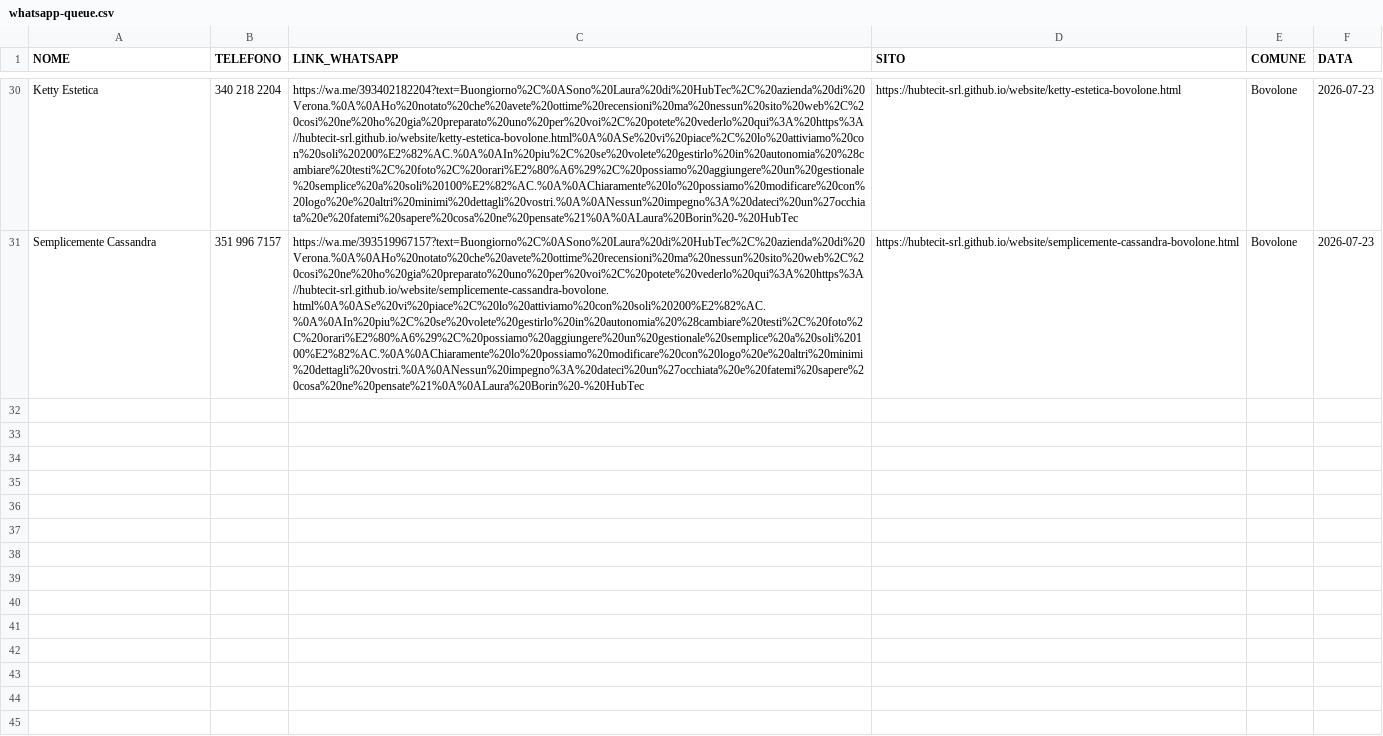
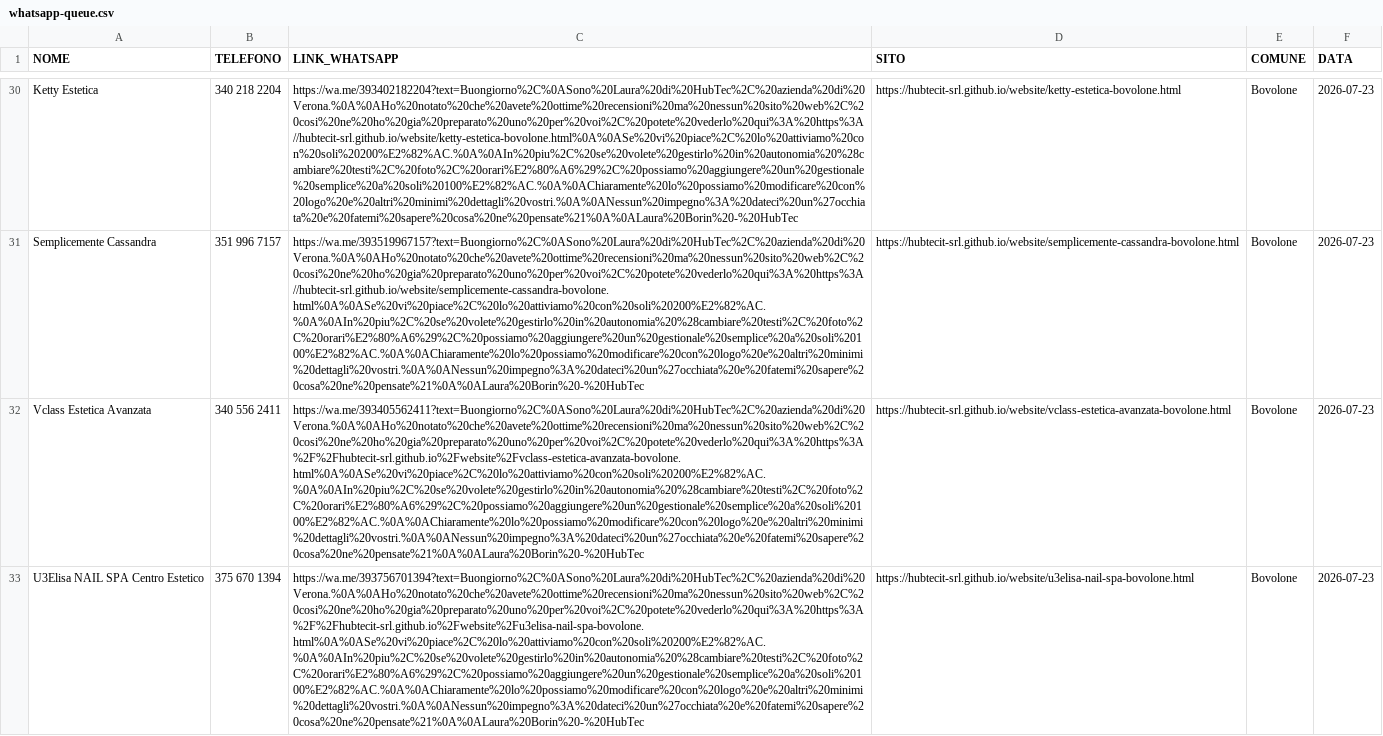
Before and after one commit to hubtecit-srl/website, a CSV file: whatsapp-queue.csv, drawn as a sheet; only a part is shown, gaps mark what is left out; the diff covers the shown part only; the diff names each change by its address in the sheet, - before the commit and + after, or states it on an @@ line.

Commit message:
Bovolone estetiste: +4 siti (Vclass, Wellness Beauty Marine, U3Elisa, Innova) + WhatsApp queue

```diff
--- a/whatsapp-queue.csv
+++ b/whatsapp-queue.csv
+row 32: Vclass Estetica Avanzata | 340 556 2411 | https://wa.me/393405562411?text=Buongiorno%2C%0ASono%20Laura%20di%20HubTec%2C%20azienda%20di%20Verona.%0A%0AHo%20notato%20che%20avete%20ottime%20recensioni%20ma%20nessun%20sito%20web%2C%20cosi%20ne%20ho%20gia%20preparato%20uno%20per%20voi%2C%20potete%20vederlo%20qui%3A%20https%3A%2F%2Fhubtecit-srl.github.io%2Fwebsite%2Fvclass-estetica-avanzata-bovolone.html%0A%0ASe%20vi%20piace%2C%20lo%20attiviamo%20con%20soli%20200%E2%82%AC.%0A%0AIn%20piu%2C%20se%20volete%20gestirlo%20in%20autonomia%20%28cambiare%20testi%2C%20foto%2C%20orari%E2%80%A6%29%2C%20possiamo%20aggiungere%20un%20gestionale%20semplice%20a%20soli%20100%E2%82%AC.%0A%0AChiaramente%20lo%20possiamo%20modificare%20con%20logo%20e%20altri%20minimi%20dettagli%20vostri.%0A%0ANessun%20impegno%3A%20dateci%20un%27occhiata%20e%20fatemi%20sapere%20cosa%20ne%20pensate%21%0A%0ALaura%20Borin%20-%20HubTec | https://hubtecit-srl.github.io/website/vclass-estetica-avanzata-bovolone.html | Bovolone | 2026-07-23
+row 33: U3Elisa NAIL SPA Centro Estetico | 375 670 1394 | https://wa.me/393756701394?text=Buongiorno%2C%0ASono%20Laura%20di%20HubTec%2C%20azienda%20di%20Verona.%0A%0AHo%20notato%20che%20avete%20ottime%20recensioni%20ma%20nessun%20sito%20web%2C%20cosi%20ne%20ho%20gia%20preparato%20uno%20per%20voi%2C%20potete%20vederlo%20qui%3A%20https%3A%2F%2Fhubtecit-srl.github.io%2Fwebsite%2Fu3elisa-nail-spa-bovolone.html%0A%0ASe%20vi%20piace%2C%20lo%20attiviamo%20con%20soli%20200%E2%82%AC.%0A%0AIn%20piu%2C%20se%20volete%20gestirlo%20in%20autonomia%20%28cambiare%20testi%2C%20foto%2C%20orari%E2%80%A6%29%2C%20possiamo%20aggiungere%20un%20gestionale%20semplice%20a%20soli%20100%E2%82%AC.%0A%0AChiaramente%20lo%20possiamo%20modificare%20con%20logo%20e%20altri%20minimi%20dettagli%20vostri.%0A%0ANessun%20impegno%3A%20dateci%20un%27occhiata%20e%20fatemi%20sapere%20cosa%20ne%20pensate%21%0A%0ALaura%20Borin%20-%20HubTec | https://hubtecit-srl.github.io/website/u3elisa-nail-spa-bovolone.html | Bovolone | 2026-07-23
```
Also changed, not shown: 1 added row elsewhere in this file, 6 other files.
